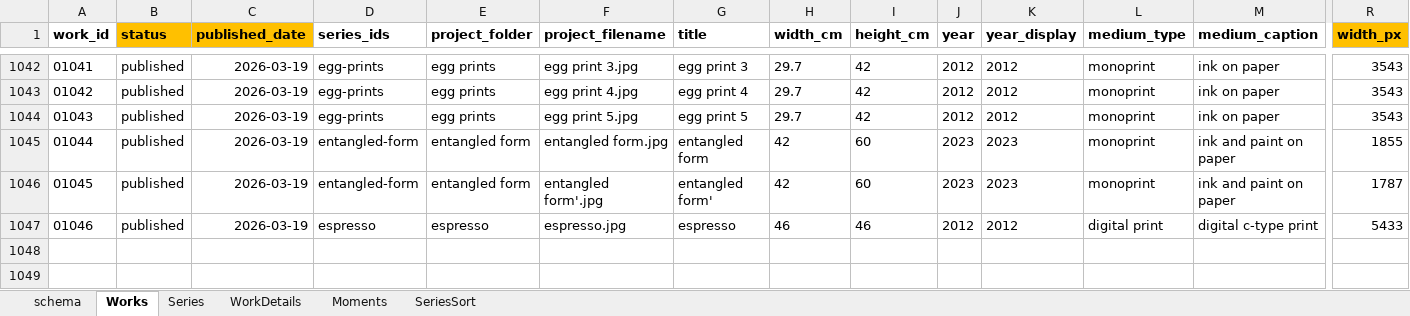
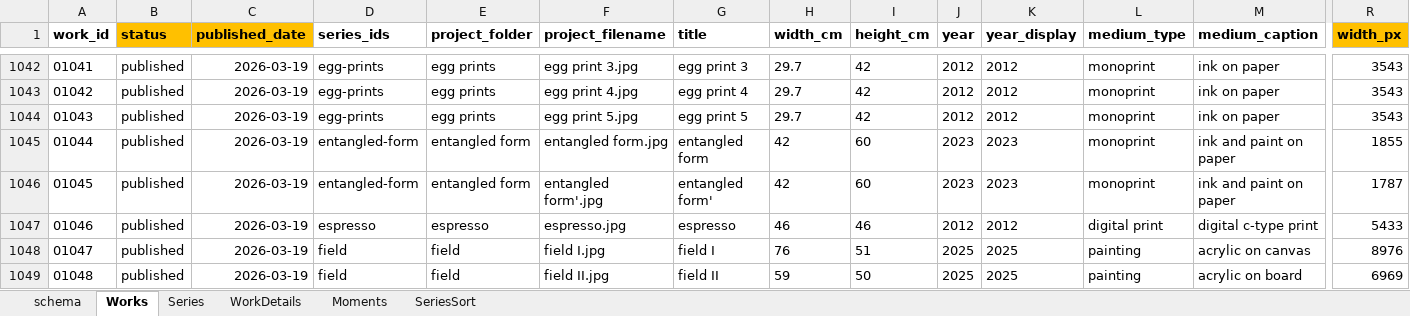
Before and after one commit to dotlineform/dotlineform-site, an Excel workbook: data/works.xlsx, sheet Works, drawn as a sheet; only a part is shown, gaps mark what is left out; values as stored, in another font and other column widths than the file's, no borders; rows hold the shown columns only; the diff names each change by its address in the sheet, - before the commit and + after, or states it on an @@ line.

Commit message:
published work

```diff
--- a/data/works.xlsx (sheet Works)
+++ b/data/works.xlsx (sheet Works)
+row 1048: 01047 | published | 2026-03-19 | field | field | field I.jpg | field I | 76 | 51 | 2025 | 2025 | painting | acrylic on canvas | 8976
+row 1049: 01048 | published | 2026-03-19 | field | field | field II.jpg | field II | 59 | 50 | 2025 | 2025 | painting | acrylic on board | 6969
```
Also changed, not shown: sheet WorkDetails, sheet Series, 31 other files.
